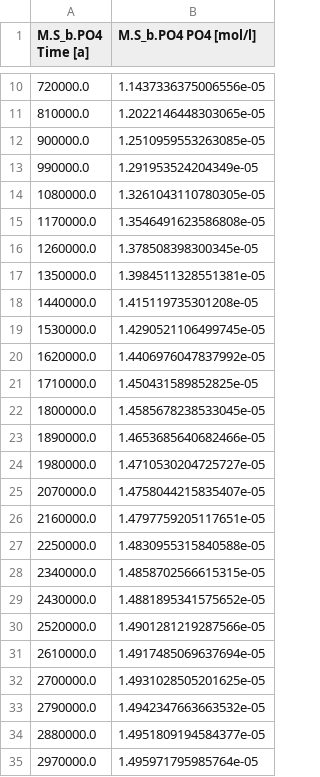
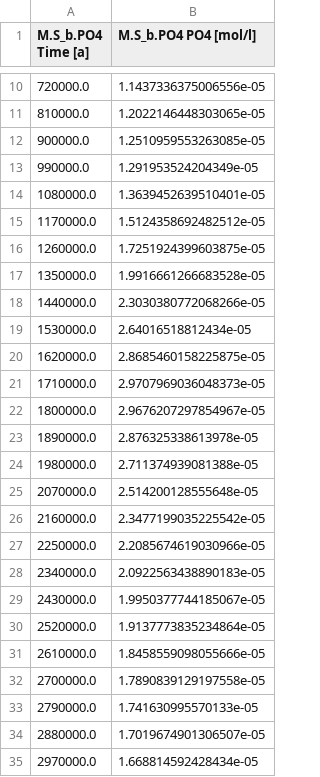
Before and after one commit to uliw/esbmtk, a CSV file: docs/manual/data/M.S_b.PO4.csv, drawn as a sheet; only a part is shown, gaps mark what is left out.

```diff
--- a/docs/manual/data/M.S_b.PO4.csv
+++ b/docs/manual/data/M.S_b.PO4.csv
@@ -13,23 +13,23 @@ M.S_b.PO4 Time [a],M.S_b.PO4 PO4 [mol/l]
 990000.0,1.291953524204349e-05
-1080000.0,1.3261043110780305e-05
-1170000.0,1.3546491623586808e-05
-1260000.0,1.378508398300345e-05
-1350000.0,1.3984511328551381e-05
-1440000.0,1.415119735301208e-05
-1530000.0,1.4290521106499745e-05
-1620000.0,1.4406976047837992e-05
-1710000.0,1.450431589852825e-05
-1800000.0,1.4585678238533045e-05
-1890000.0,1.4653685640682466e-05
-1980000.0,1.4710530204725727e-05
-2070000.0,1.4758044215835407e-05
-2160000.0,1.4797759205117651e-05
-2250000.0,1.4830955315840588e-05
-2340000.0,1.4858702566615315e-05
-2430000.0,1.4881895341575652e-05
-2520000.0,1.4901281219287566e-05
-2610000.0,1.4917485069637694e-05
-2700000.0,1.4931028505201625e-05
-2790000.0,1.4942347663663532e-05
-2880000.0,1.4951809194584377e-05
-2970000.0,1.495971795985764e-05
+1080000.0,1.3639452639510401e-05
+1170000.0,1.5124358692482512e-05
+1260000.0,1.7251924399603875e-05
+1350000.0,1.9916661266683528e-05
+1440000.0,2.3030380772068266e-05
+1530000.0,2.64016518812434e-05
+1620000.0,2.8685460158225875e-05
+1710000.0,2.9707969036048373e-05
+1800000.0,2.9676207297854967e-05
+1890000.0,2.876325338613978e-05
+1980000.0,2.711374939081388e-05
+2070000.0,2.514200128555648e-05
+2160000.0,2.3477199035225542e-05
+2250000.0,2.2085674619030966e-05
+2340000.0,2.0922563438890183e-05
+2430000.0,1.9950377744185067e-05
+2520000.0,1.9137773835234864e-05
+2610000.0,1.8458559098055666e-05
+2700000.0,1.7890839129197558e-05
+2790000.0,1.741630995570133e-05
+2880000.0,1.7019674901306507e-05
+2970000.0,1.668814592428434e-05
```
Also changed, not shown: docs/manual/data/M.D_b.PO4.csv, 21 other files.
